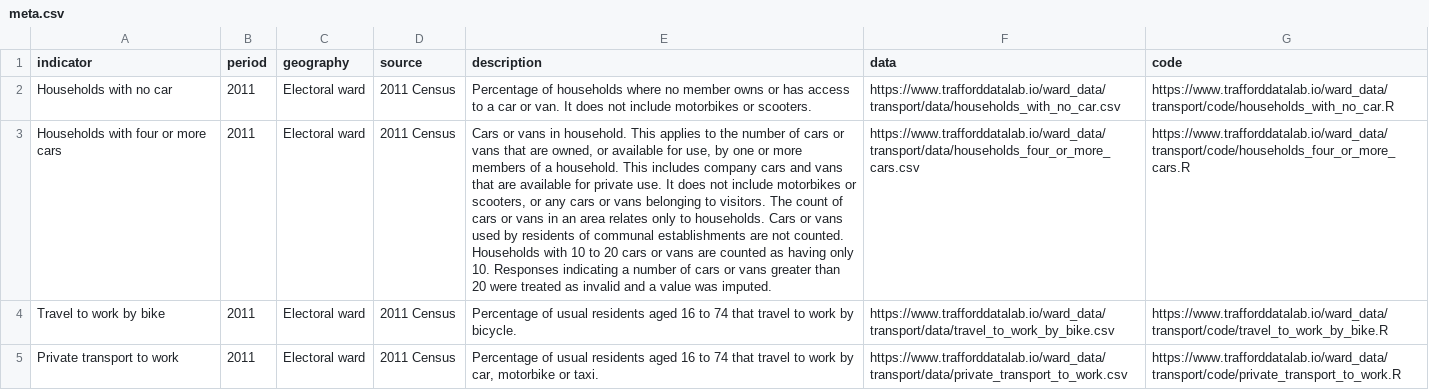
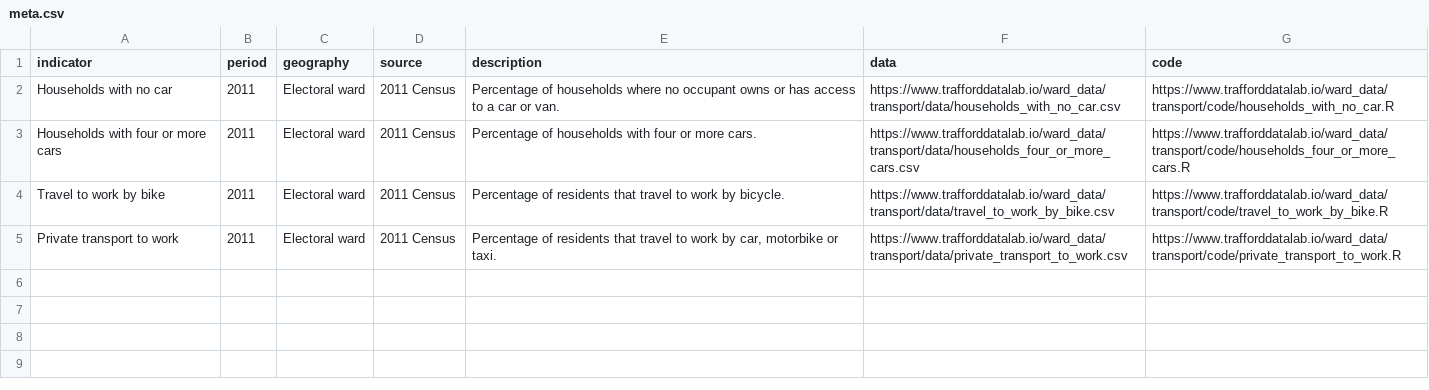
Before and after one commit to traffordDataLab/ward_data, a CSV file: transport/meta.csv, drawn as a sheet; the diff names each change by its address in the sheet, - before the commit and + after, or states it on an @@ line.

Commit message:
Updated transport metadata

```diff
--- a/transport/meta.csv
+++ b/transport/meta.csv
-E2 (description): …where no member owns or has access to a car or van. It does not include motorbikes or scooters.
+E2 (description): …where no occupant owns or has access to a car or van.
-E3 (description): Cars or vans in household. This applies to the number of cars or vans that are owned, or available for use, by one or more members of a household. This includes company cars and vans that are available for private use. It does not include motorbikes or scooters, or any cars or vans belonging to visitors. The count of cars or vans in an area relates only to households. Cars or vans used by residents of communal establishments are not counted. Households with 10 to 20 cars or vans are counted as having only 10. Responses indicating a number of cars or vans greater than 20 were treated as invalid and a value was imputed.
+E3 (description): Percentage of households with four or more cars.
-E4 (description): Percentage of usual residents aged 16 to 74 that travel…
+E4 (description): Percentage of residents that travel…
-E5 (description): Percentage of usual residents aged 16 to 74 that travel…
+E5 (description): Percentage of residents that travel…
```
Also changed, not shown: transport/data/households_four_or_more_cars.csv, transport/data/households_with_no_car.csv, 7 other files.
